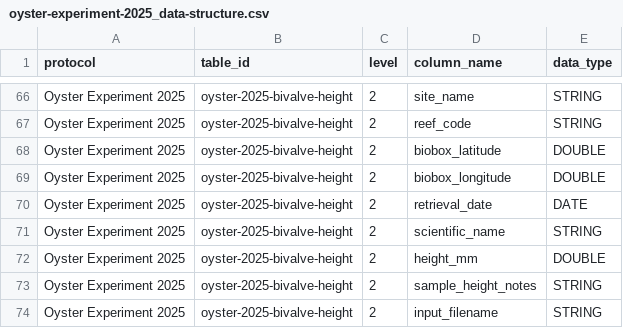
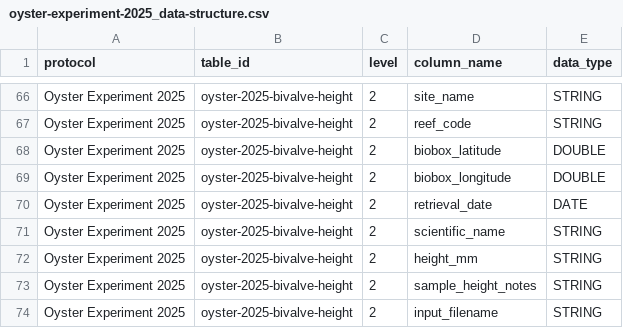
Before and after one commit to Smithsonian/marinegeo-R-utilities, a CSV file: inst/data-structure/oyster-experiment-2025_data-structure.csv, drawn as a sheet; only a part is shown, gaps mark what is left out.

Commit message:
update height_mm to chr for oyster experiment

```diff
--- a/inst/data-structure/oyster-experiment-2025_data-structure.csv
+++ b/inst/data-structure/oyster-experiment-2025_data-structure.csv
@@ -71,3 +71,3 @@ Oyster Experiment 2025,oyster-2025-bivalve-height,2,retrieval_date,DATE
 Oyster Experiment 2025,oyster-2025-bivalve-height,2,scientific_name,STRING
-Oyster Experiment 2025,oyster-2025-bivalve-height,2,height_mm,DOUBLE
+Oyster Experiment 2025,oyster-2025-bivalve-height,2,height_mm,STRING
 Oyster Experiment 2025,oyster-2025-bivalve-height,2,sample_height_notes,STRING
```
Also changed, not shown: 1 other file.
